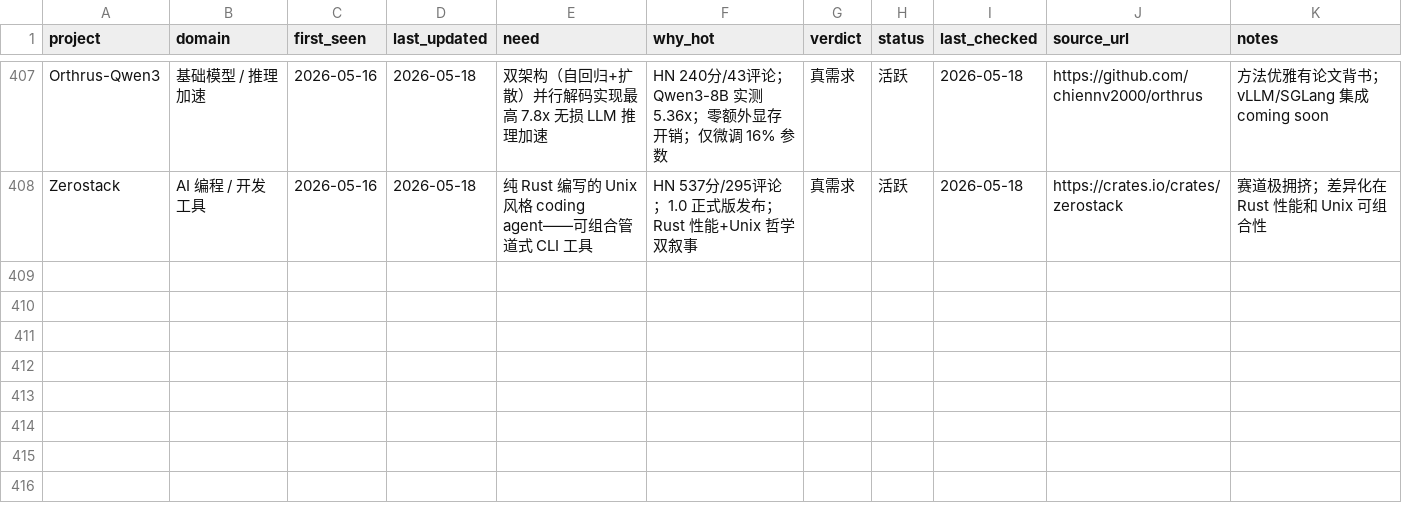
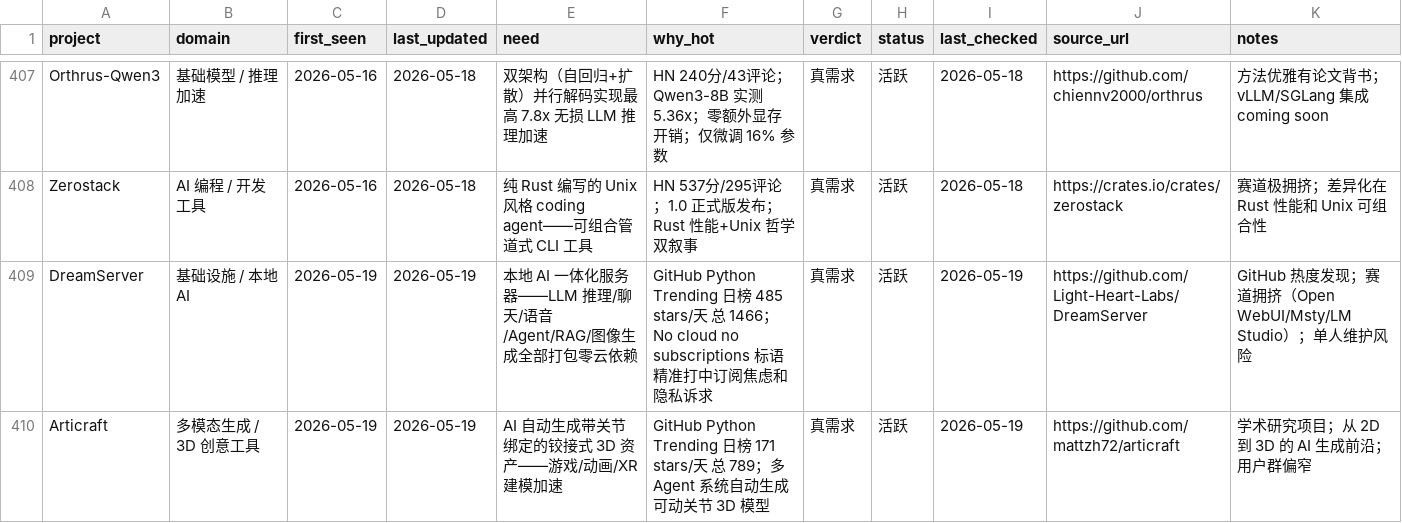
Before and after one commit to KuumaSan/AIProducts, a CSV file: tracking/ai-projects.csv, drawn as a sheet; only a part is shown, gaps mark what is left out; the diff covers the shown part only.

Commit message:
Daily AI tracker update 2026-05-19

```diff
--- a/tracking/ai-projects.csv
+++ b/tracking/ai-projects.csv
@@ -408 +408,3 @@ Orthrus-Qwen3,基础模型 / 推理加速,2026-05-16,2026-05-18,双架构（自
 Zerostack,AI 编程 / 开发工具,2026-05-16,2026-05-18,纯 Rust 编写的 Unix 风格 coding agent——可组合管道式 CLI 工具,HN 537分/295评论；1.0 正式版发布；Rust 性能+Unix 哲学双叙事,真需求,活跃,2026-05-18,https://crates.io/crates/zerostack,赛道极拥挤；差异化在 Rust 性能和 Unix 可组合性
+DreamServer,基础设施 / 本地 AI,2026-05-19,2026-05-19,本地 AI 一体化服务器——LLM 推理/聊天/语音/Agent/RAG/图像生成全部打包零云依赖,"GitHub Python Trending 日榜 485 stars/天 总 1466；No cloud no subscriptions 标语精准打中订阅焦虑和隐私诉求",真需求,活跃,2026-05-19,https://github.com/Light-Heart-Labs/DreamServer,GitHub 热度发现；赛道拥挤（Open WebUI/Msty/LM Studio）；单人维护风险
+Articraft,多模态生成 / 3D 创意工具,2026-05-19,2026-05-19,AI 自动生成带关节绑定的铰接式 3D 资产——游戏/动画/XR 建模加速,"GitHub Python Trending 日榜 171 stars/天 总 789；多 Agent 系统自动生成可动关节 3D 模型",真需求,活跃,2026-05-19,https://github.com/mattzh72/articraft,学术研究项目；从 2D 到 3D 的 AI 生成前沿；用户群偏窄
```
Also changed, not shown: 1 added row and 8 edited cells elsewhere in this file.
